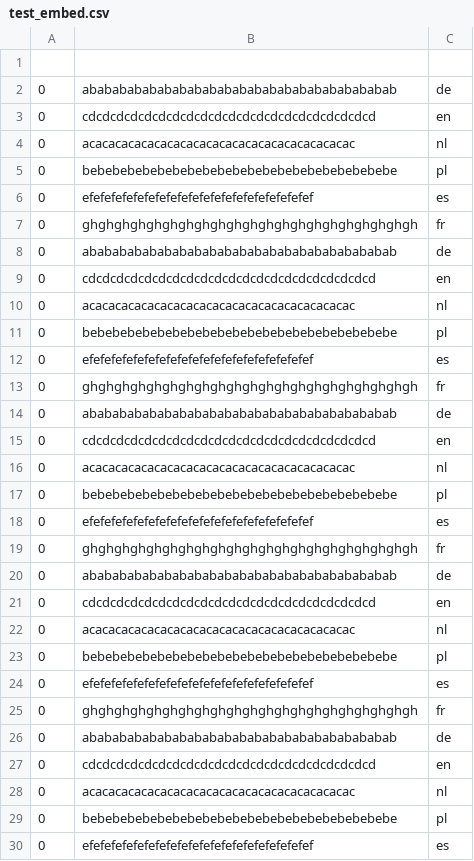
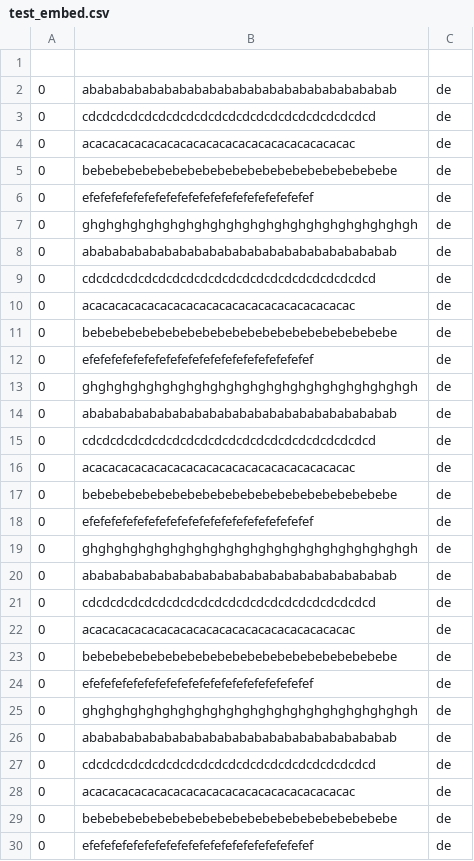
Before and after one commit to DOOMinikThunder/NNLangID, a CSV file: LanguageIdentification/data/input_data/test_embed.csv, drawn as a sheet; only a part is shown; the diff covers the shown part only.

```diff
--- a/LanguageIdentification/data/input_data/test_embed.csv
+++ b/LanguageIdentification/data/input_data/test_embed.csv
@@ -2,29 +2,29 @@
 0;ababababababababababababababababababababab;de
-0;cdcdcdcdcdcdcdcdcdcdcdcdcdcdcdcdcdcdcdcdcd;en
-0;acacacacacacacacacacacacacacacacacacacacac;nl
-0;bebebebebebebebebebebebebebebebebebebebebe;pl
-0;efefefefefefefefefefefefefefefefefefefefef;es
-0;ghghghghghghghghghghghghghghghghghghghghgh;fr
+0;cdcdcdcdcdcdcdcdcdcdcdcdcdcdcdcdcdcdcdcdcd;de
+0;acacacacacacacacacacacacacacacacacacacacac;de
+0;bebebebebebebebebebebebebebebebebebebebebe;de
+0;efefefefefefefefefefefefefefefefefefefefef;de
+0;ghghghghghghghghghghghghghghghghghghghghgh;de
 0;ababababababababababababababababababababab;de
-0;cdcdcdcdcdcdcdcdcdcdcdcdcdcdcdcdcdcdcdcdcd;en
-0;acacacacacacacacacacacacacacacacacacacacac;nl
-0;bebebebebebebebebebebebebebebebebebebebebe;pl
-0;efefefefefefefefefefefefefefefefefefefefef;es
-0;ghghghghghghghghghghghghghghghghghghghghgh;fr
+0;cdcdcdcdcdcdcdcdcdcdcdcdcdcdcdcdcdcdcdcdcd;de
+0;acacacacacacacacacacacacacacacacacacacacac;de
+0;bebebebebebebebebebebebebebebebebebebebebe;de
+0;efefefefefefefefefefefefefefefefefefefefef;de
+0;ghghghghghghghghghghghghghghghghghghghghgh;de
 0;ababababababababababababababababababababab;de
-0;cdcdcdcdcdcdcdcdcdcdcdcdcdcdcdcdcdcdcdcdcd;en
-0;acacacacacacacacacacacacacacacacacacacacac;nl
-0;bebebebebebebebebebebebebebebebebebebebebe;pl
-0;efefefefefefefefefefefefefefefefefefefefef;es
-0;ghghghghghghghghghghghghghghghghghghghghgh;fr
+0;cdcdcdcdcdcdcdcdcdcdcdcdcdcdcdcdcdcdcdcdcd;de
+0;acacacacacacacacacacacacacacacacacacacacac;de
+0;bebebebebebebebebebebebebebebebebebebebebe;de
+0;efefefefefefefefefefefefefefefefefefefefef;de
+0;ghghghghghghghghghghghghghghghghghghghghgh;de
 0;ababababababababababababababababababababab;de
-0;cdcdcdcdcdcdcdcdcdcdcdcdcdcdcdcdcdcdcdcdcd;en
-0;acacacacacacacacacacacacacacacacacacacacac;nl
-0;bebebebebebebebebebebebebebebebebebebebebe;pl
-0;efefefefefefefefefefefefefefefefefefefefef;es
-0;ghghghghghghghghghghghghghghghghghghghghgh;fr
+0;cdcdcdcdcdcdcdcdcdcdcdcdcdcdcdcdcdcdcdcdcd;de
+0;acacacacacacacacacacacacacacacacacacacacac;de
+0;bebebebebebebebebebebebebebebebebebebebebe;de
+0;efefefefefefefefefefefefefefefefefefefefef;de
+0;ghghghghghghghghghghghghghghghghghghghghgh;de
 0;ababababababababababababababababababababab;de
-0;cdcdcdcdcdcdcdcdcdcdcdcdcdcdcdcdcdcdcdcdcd;en
-0;acacacacacacacacacacacacacacacacacacacacac;nl
-0;bebebebebebebebebebebebebebebebebebebebebe;pl
-0;efefefefefefefefefefefefefefefefefefefefef;es
+0;cdcdcdcdcdcdcdcdcdcdcdcdcdcdcdcdcdcdcdcdcd;de
+0;acacacacacacacacacacacacacacacacacacacacac;de
+0;bebebebebebebebebebebebebebebebebebebebebe;de
+0;efefefefefefefefefefefefefefefefefefefefef;de
```
Also changed, not shown: 1 edited cell elsewhere in this file, 13 other files.
